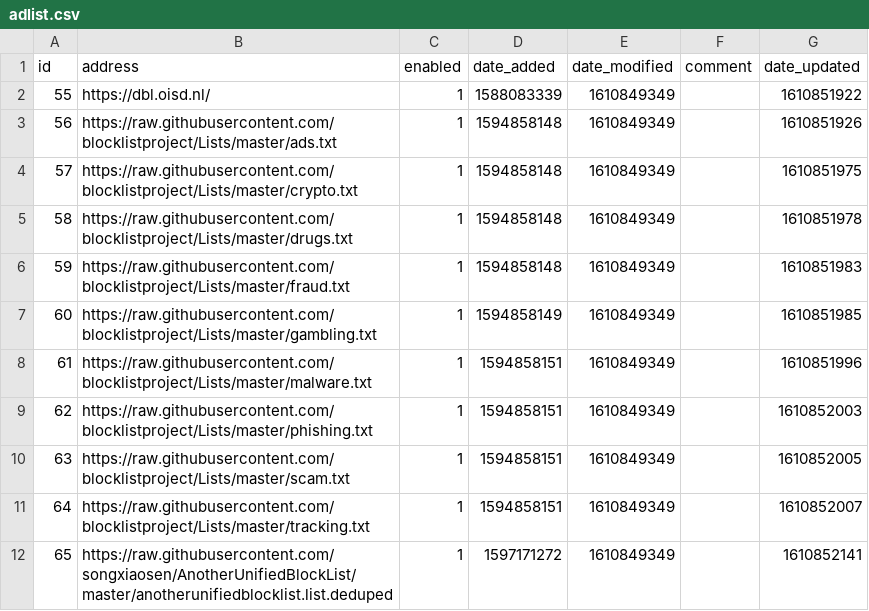
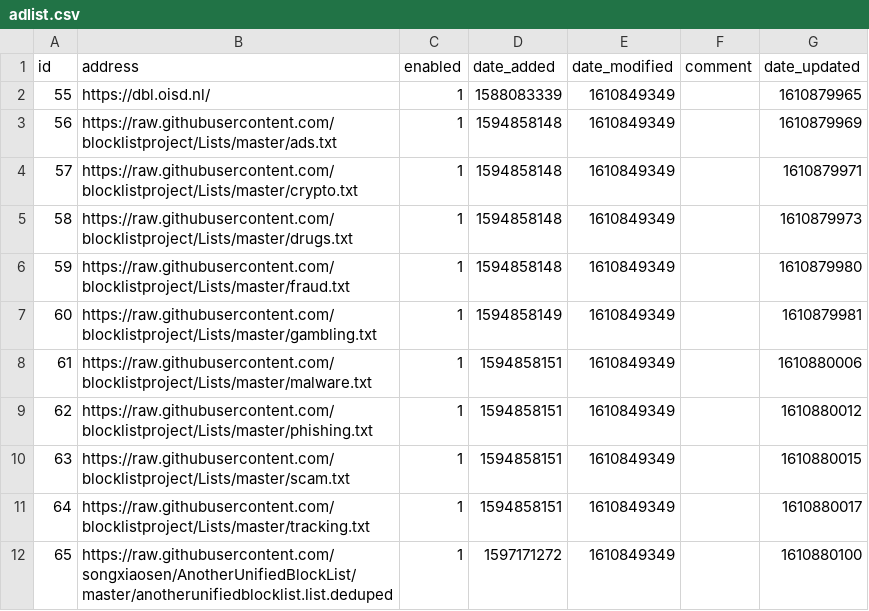
Before and after one commit to songxiaosen/my-pihole-lists, a CSV file: adlist.csv, drawn as a sheet.

Commit message:
Updated January 17, 2021  7:00am

```diff
--- a/adlist.csv
+++ b/adlist.csv
@@ -1,12 +1,12 @@
 id,address,enabled,date_added,date_modified,comment,date_updated
-55,https://dbl.oisd.nl/,1,1588083339,1610849349,"",1610851922
-56,https://raw.githubusercontent.com/blocklistproject/Lists/master/ads.txt,1,1594858148,1610849349,,1610851926
-57,https://raw.githubusercontent.com/blocklistproject/Lists/master/crypto.txt,1,1594858148,1610849349,,1610851975
-58,https://raw.githubusercontent.com/blocklistproject/Lists/master/drugs.txt,1,1594858148,1610849349,,1610851978
-59,https://raw.githubusercontent.com/blocklistproject/Lists/master/fraud.txt,1,1594858148,1610849349,,1610851983
-60,https://raw.githubusercontent.com/blocklistproject/Lists/master/gambling.txt,1,1594858149,1610849349,,1610851985
-61,https://raw.githubusercontent.com/blocklistproject/Lists/master/malware.txt,1,1594858151,1610849349,,1610851996
-62,https://raw.githubusercontent.com/blocklistproject/Lists/master/phishing.txt,1,1594858151,1610849349,,1610852003
-63,https://raw.githubusercontent.com/blocklistproject/Lists/master/scam.txt,1,1594858151,1610849349,,1610852005
-64,https://raw.githubusercontent.com/blocklistproject/Lists/master/tracking.txt,1,1594858151,1610849349,,1610852007
-65,https://raw.githubusercontent.com/songxiaosen/AnotherUnifiedBlockList/master/anotherunifiedblocklist.list.deduped,1,1597171272,1610849349,,1610852141
+55,https://dbl.oisd.nl/,1,1588083339,1610849349,"",1610879965
+56,https://raw.githubusercontent.com/blocklistproject/Lists/master/ads.txt,1,1594858148,1610849349,,1610879969
+57,https://raw.githubusercontent.com/blocklistproject/Lists/master/crypto.txt,1,1594858148,1610849349,,1610879971
+58,https://raw.githubusercontent.com/blocklistproject/Lists/master/drugs.txt,1,1594858148,1610849349,,1610879973
+59,https://raw.githubusercontent.com/blocklistproject/Lists/master/fraud.txt,1,1594858148,1610849349,,1610879980
+60,https://raw.githubusercontent.com/blocklistproject/Lists/master/gambling.txt,1,1594858149,1610849349,,1610879981
+61,https://raw.githubusercontent.com/blocklistproject/Lists/master/malware.txt,1,1594858151,1610849349,,1610880006
+62,https://raw.githubusercontent.com/blocklistproject/Lists/master/phishing.txt,1,1594858151,1610849349,,1610880012
+63,https://raw.githubusercontent.com/blocklistproject/Lists/master/scam.txt,1,1594858151,1610849349,,1610880015
+64,https://raw.githubusercontent.com/blocklistproject/Lists/master/tracking.txt,1,1594858151,1610849349,,1610880017
+65,https://raw.githubusercontent.com/songxiaosen/AnotherUnifiedBlockList/master/anotherunifiedblocklist.list.deduped,1,1597171272,1610849349,,1610880100
```
